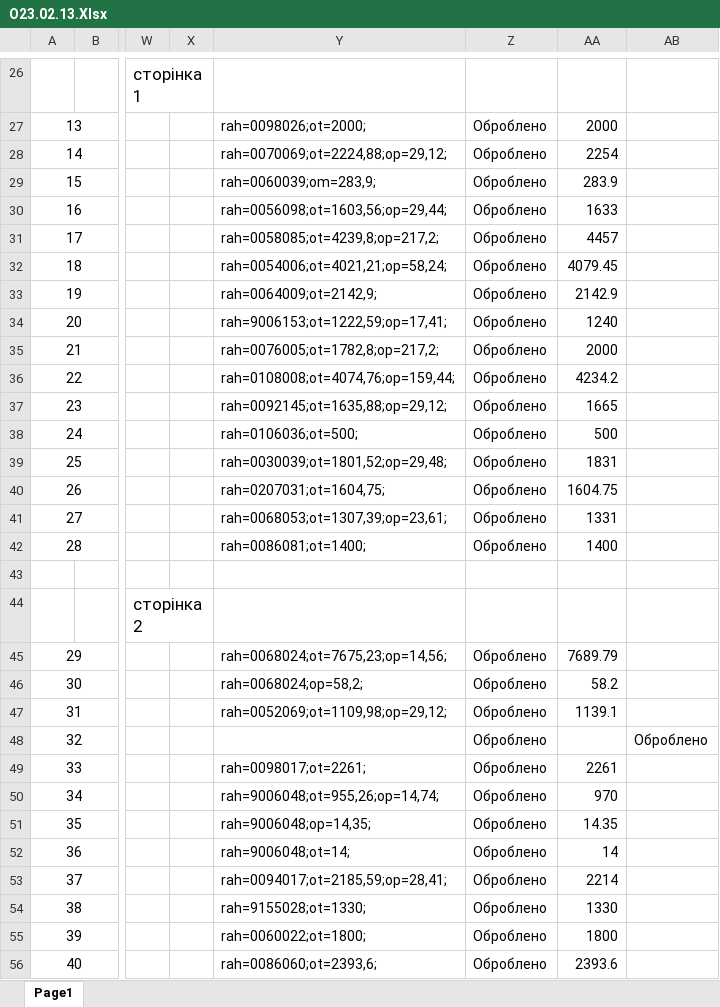
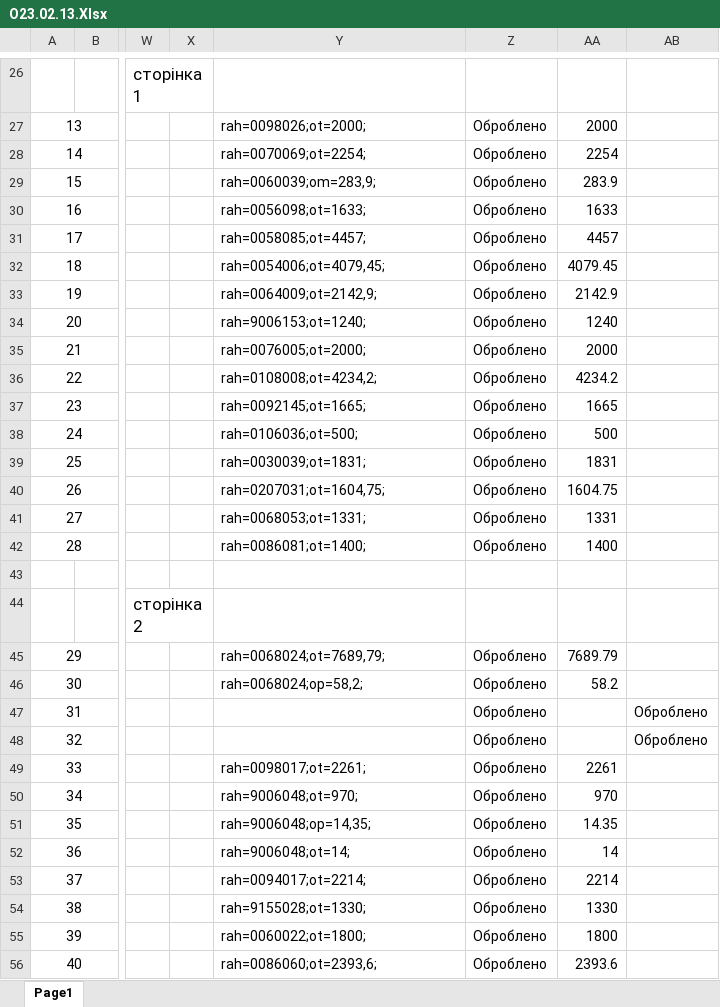
Before and after one commit to Anatoliy111/dolg, an Excel workbook: 1/О23.02.13.Xlsx, sheet Page1, drawn as a sheet; only a part is shown, gaps mark what is left out; values as stored, in another font and other column widths than the file's, no borders; charts and pictures not drawn; the diff covers the shown part only; the diff names each change by its address in the sheet, - before the commit and + after, or states it on an @@ line.

```diff
--- a/1/О23.02.13.Xlsx (sheet Page1)
+++ b/1/О23.02.13.Xlsx (sheet Page1)
-Y28: rah=0070069;ot=2224,88;op=29,12;
+Y28: rah=0070069;ot=2254;
-Y30: rah=0056098;ot=1603,56;op=29,44;
+Y30: rah=0056098;ot=1633;
-Y31: rah=0058085;ot=4239,8;op=217,2;
+Y31: rah=0058085;ot=4457;
-Y32: rah=0054006;ot=4021,21;op=58,24;
+Y32: rah=0054006;ot=4079,45;
-Y34: rah=9006153;ot=1222,59;op=17,41;
+Y34: rah=9006153;ot=1240;
-Y35: rah=0076005;ot=1782,8;op=217,2;
+Y35: rah=0076005;ot=2000;
-Y36: rah=0108008;ot=4074,76;op=159,44;
+Y36: rah=0108008;ot=4234,2;
-Y37: rah=0092145;ot=1635,88;op=29,12;
+Y37: rah=0092145;ot=1665;
-Y39: rah=0030039;ot=1801,52;op=29,48;
+Y39: rah=0030039;ot=1831;
-Y41: rah=0068053;ot=1307,39;op=23,61;
+Y41: rah=0068053;ot=1331;
-Y45: rah=0068024;ot=7675,23;op=14,56;
+Y45: rah=0068024;ot=7689,79;
-Y47: rah=0052069;ot=1109,98;op=29,12;
+Y47: (empty)
-AA47: 1139.1
+AA47: (empty)
-AB47: (empty)
+AB47: Оброблено
-Y50: rah=9006048;ot=955,26;op=14,74;
+Y50: rah=9006048;ot=970;
-Y53: rah=0094017;ot=2185,59;op=28,41;
+Y53: rah=0094017;ot=2214;
```
Also changed, not shown: 21 edited cells elsewhere in this sheet, 1/О23.02.17.Xlsx, 9 other files.
